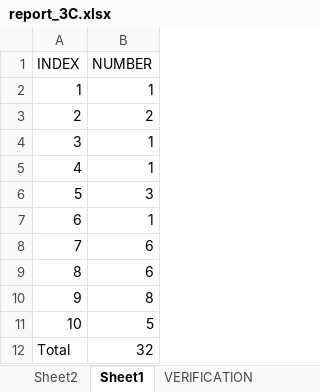
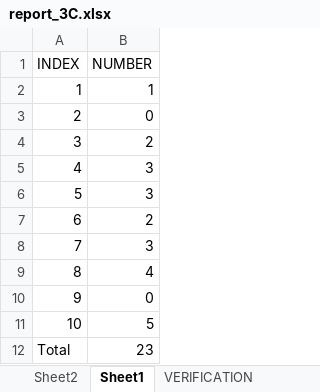
Before and after one commit to bonski59/PeRM, an Excel workbook: dataManagement/reports_xlsx/report_3C.xlsx, sheet Sheet1, drawn as a sheet; values as stored, in another font and other column widths than the file's, no borders; table styles not drawn; the diff names each change by its address in the sheet, - before the commit and + after, or states it on an @@ line.

```diff
--- a/dataManagement/reports_xlsx/report_3C.xlsx (sheet Sheet1)
+++ b/dataManagement/reports_xlsx/report_3C.xlsx (sheet Sheet1)
-B3 (NUMBER): 2
+B3 (NUMBER): 0
-B4 (NUMBER): 1
+B4 (NUMBER): 2
-B5 (NUMBER): 1
+B5 (NUMBER): 3
-B7 (NUMBER): 1
+B7 (NUMBER): 2
-B8 (NUMBER): 6
+B8 (NUMBER): 3
-B9 (NUMBER): 6
+B9 (NUMBER): 4
-B10 (NUMBER): 8
+B10 (NUMBER): 0
-B12 (NUMBER): 32
+B12 (NUMBER): 23
```
Also changed, not shown: sheet Sheet2, dataManagement/reports_xlsx/report_2B.xlsx, dataManagement/reports_xlsx/report_4D.xlsx, 8 other files.
